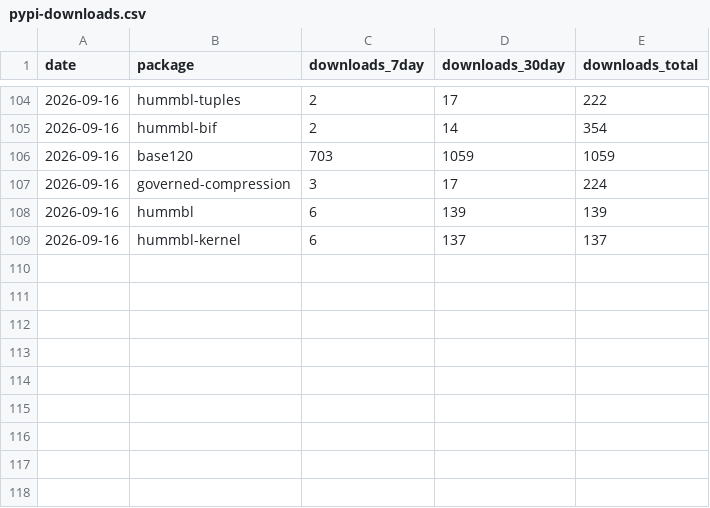
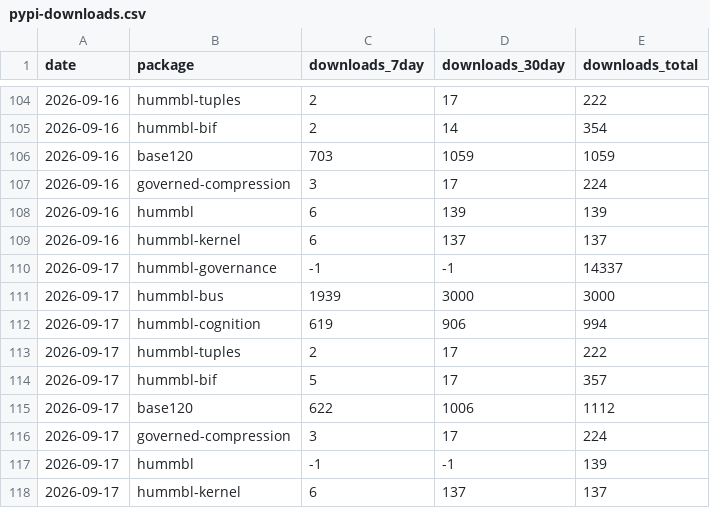
Before and after one commit to hummbl-io/oss, a CSV file: tools/data/pypi-downloads.csv, drawn as a sheet; only a part is shown, gaps mark what is left out; the diff names each change by its address in the sheet, - before the commit and + after, or states it on an @@ line.

```diff
--- a/tools/data/pypi-downloads.csv
+++ b/tools/data/pypi-downloads.csv
+row 110: 2026-09-17 | hummbl-governance | -1 | -1 | 14337
+row 111: 2026-09-17 | hummbl-bus | 1939 | 3000 | 3000
+row 112: 2026-09-17 | hummbl-cognition | 619 | 906 | 994
+row 113: 2026-09-17 | hummbl-tuples | 2 | 17 | 222
+row 114: 2026-09-17 | hummbl-bif | 5 | 17 | 357
+row 115: 2026-09-17 | base120 | 622 | 1006 | 1112
+row 116: 2026-09-17 | governed-compression | 3 | 17 | 224
+row 117: 2026-09-17 | hummbl | -1 | -1 | 139
+row 118: 2026-09-17 | hummbl-kernel | 6 | 137 | 137
```
